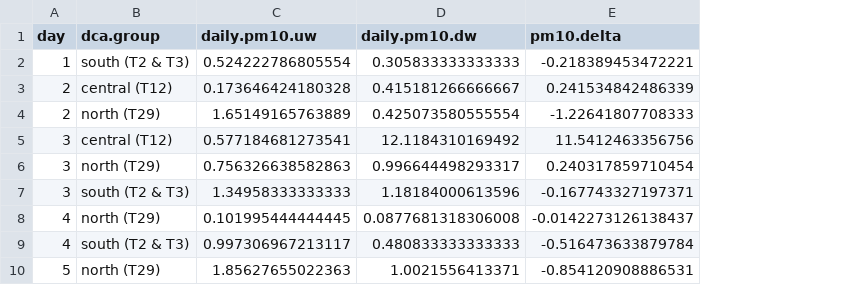
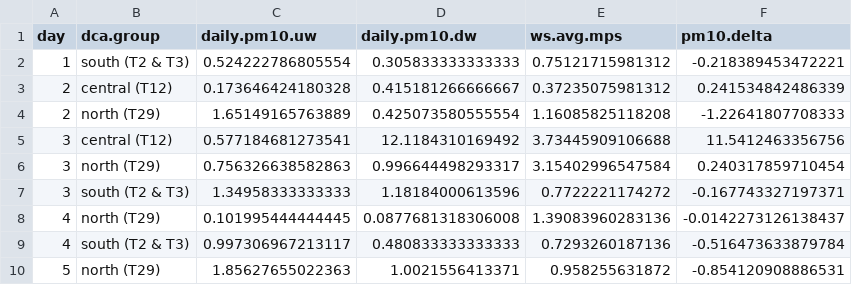
Before and after one commit to jwbannister/teomR, a CSV file: output/twb2_wind_events_daily_summary_dec2015.csv, drawn as a sheet; only a part is shown; the diff names each change by its address in the sheet, - before the commit and + after, or states it on an @@ line.

```diff
--- a/output/twb2_wind_events_daily_summary_dec2015.csv
+++ b/output/twb2_wind_events_daily_summary_dec2015.csv
+column E (ws.avg.mps), rows 2-10: 0.75121715981312 | 0.37235075981312 | 1.16085825118208 | 3.73445909106688 | 3.15402996547584 | 0.7722221174272 | 1.39083960283136 | 0.7293260187136 | 0.958255631872
```
Also changed, not shown: 1 other file.
